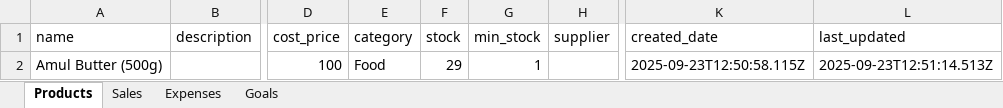
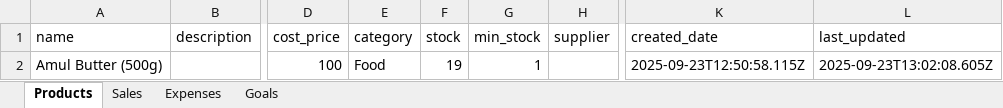
Before and after one commit to Zeexshan/Shop-analytics-Dashboard, an Excel workbook: data/shop_data.xlsx, sheet Products, drawn as a sheet; only a part is shown, gaps mark what is left out; values as stored, in another font and other column widths than the file's, no borders; the diff names each change by its address in the sheet, - before the commit and + after, or states it on an @@ line.

```diff
--- a/data/shop_data.xlsx (sheet Products)
+++ b/data/shop_data.xlsx (sheet Products)
-F2 (stock): 29
+F2 (stock): 19
-L2 (last_updated): 2025-09-23T12:51:14.513Z
+L2 (last_updated): 2025-09-23T13:02:08.605Z
```
Also changed, not shown: sheet Sales, 1 other file.
